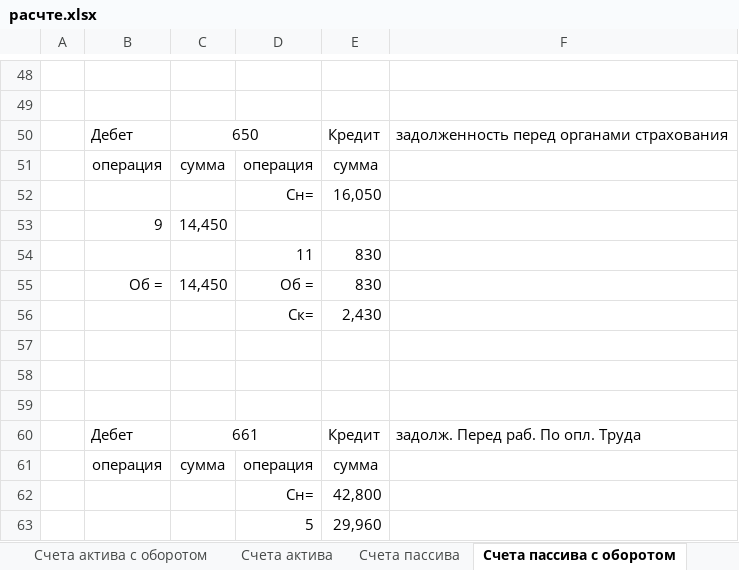
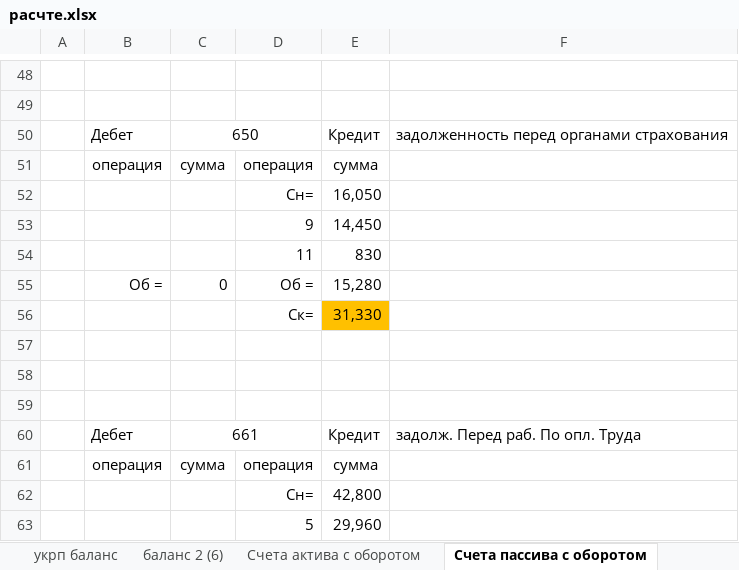
Before and after one commit to Antis28/Institute, an Excel workbook: Контрольные на 4-й семестр/Финансовый учет/Контрольная/расчте.xlsx, sheet Счета пассива с оборотом, drawn as a sheet; only a part is shown, gaps mark what is left out; values as stored, in another font and other column widths than the file's, no borders; removed rows and columns are numbered as before the commit, all else as after; the diff names each change by its address in the sheet, - before the commit and + after, or states it on an @@ line.

```diff
--- a/Контрольные на 4-й семестр/Финансовый учет/Контрольная/расчте.xlsx (sheet Счета пассива с оборотом)
+++ b/Контрольные на 4-й семестр/Финансовый учет/Контрольная/расчте.xlsx (sheet Счета пассива с оборотом)
-row 53:  | 9 | 14,450
+row 53:  |  |  | 9 | 14,450
-C55: 14,450
+C55: 0
-E55: 830
+E55: 15,280
-E56: 2,430
+E56: 31,330
-E56 fill: none
+E56 fill: #FFC000
```
Also changed, not shown: sheet оборотная ведомость, sheet Счета пассива, other sheet tabs, 1 other file.
